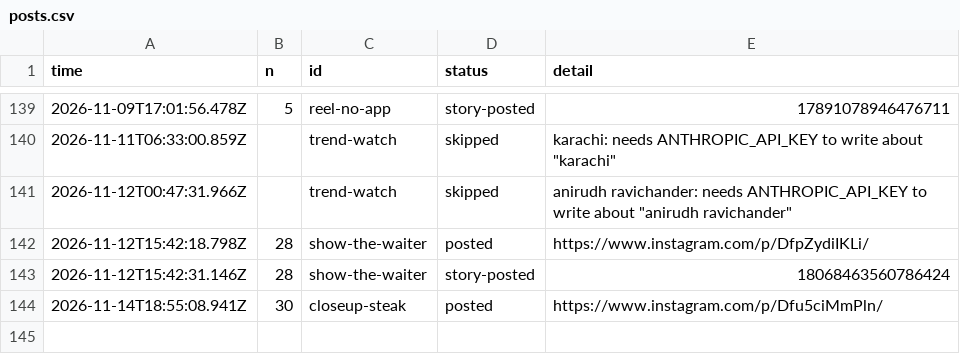
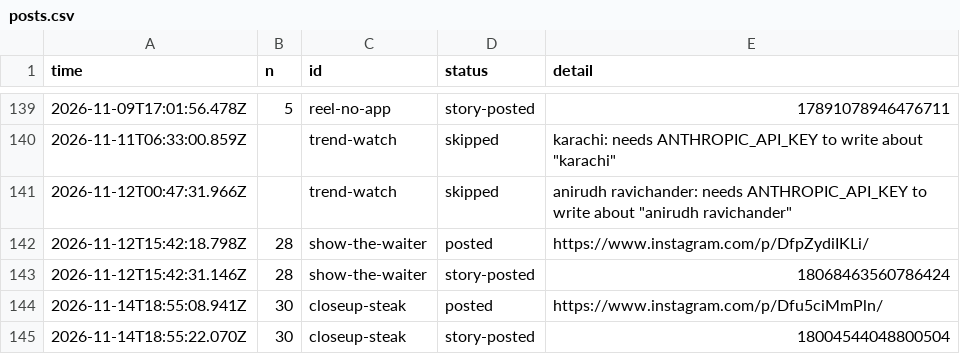
Before and after one commit to gamenailer0-oss/menva-mvp, a CSV file: log/posts.csv, drawn as a sheet; only a part is shown, gaps mark what is left out; the diff names each change by its address in the sheet, - before the commit and + after, or states it on an @@ line.

Commit message:
autopost: story for closeup-steak

```diff
--- a/log/posts.csv
+++ b/log/posts.csv
+row 145: 2026-11-14T18:55:22.070Z | 30 | closeup-steak | story-posted | 18004544048800504
```
Also changed, not shown: 1 other file.
